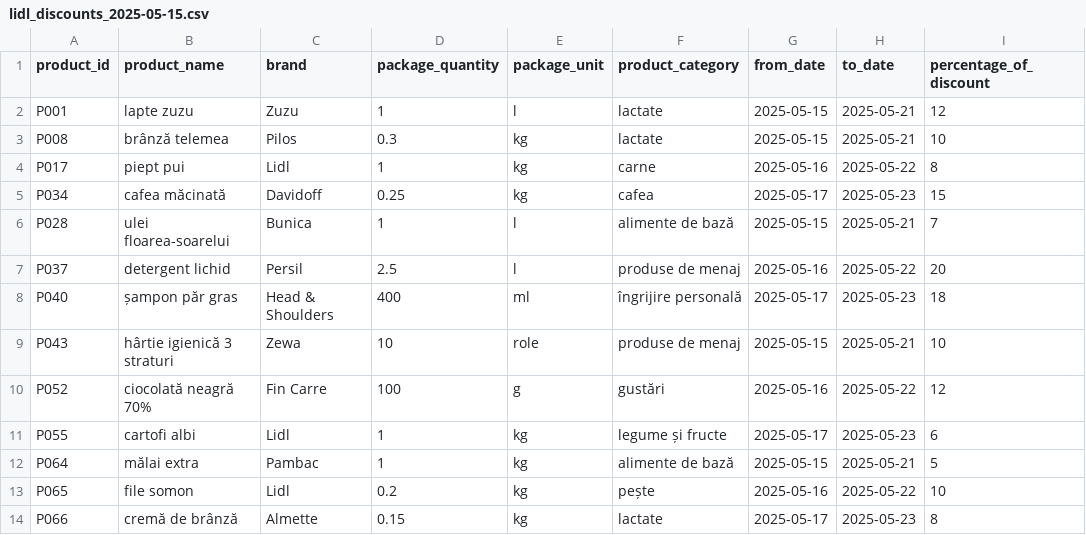
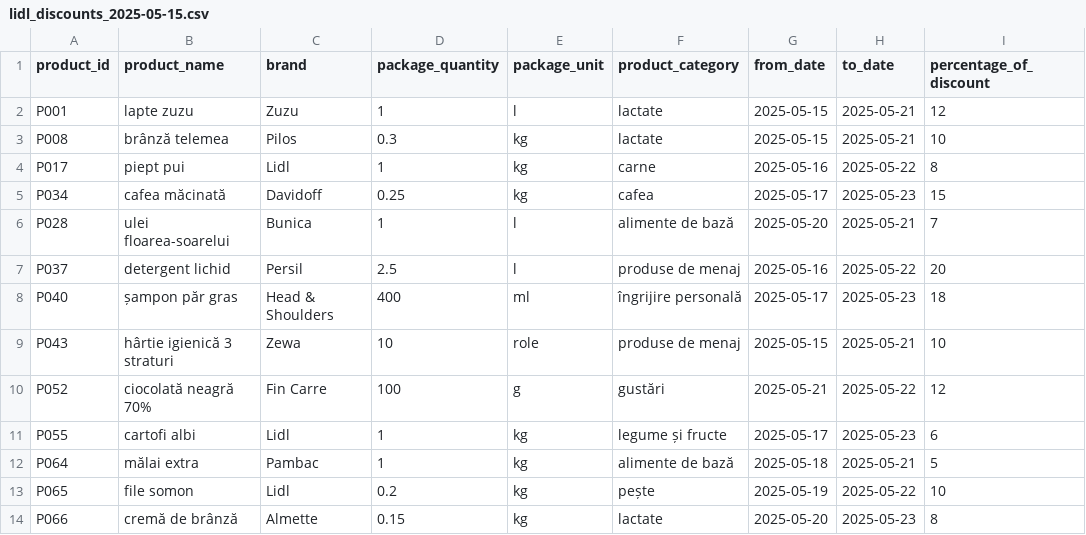
Before and after one commit to iased/price-comparator, a CSV file: src/main/resources/csv/lidl_discounts_2025-05-15.csv, drawn as a sheet.

Commit message:
added discount CSV datasets with recent dates to test new-discounts feature

```diff
--- a/src/main/resources/csv/lidl_discounts_2025-05-15.csv
+++ b/src/main/resources/csv/lidl_discounts_2025-05-15.csv
@@ -5,3 +5,3 @@ P017;piept pui;Lidl;1;kg;carne;2025-05-16;2025-05-22;8
 P034;cafea măcinată;Davidoff;0.25;kg;cafea;2025-05-17;2025-05-23;15
-P028;ulei floarea-soarelui;Bunica;1;l;alimente de bază;2025-05-15;2025-05-21;7
+P028;ulei floarea-soarelui;Bunica;1;l;alimente de bază;2025-05-20;2025-05-21;7
 P037;detergent lichid;Persil;2.5;l;produse de menaj;2025-05-16;2025-05-22;20
@@ -9,6 +9,6 @@ P040;șampon păr gras;Head & Shoulders;400;ml;îngrijire personală;2025-05-17;
 P043;hârtie igienică 3 straturi;Zewa;10;role;produse de menaj;2025-05-15;2025-05-21;10
-P052;ciocolată neagră 70%;Fin Carre;100;g;gustări;2025-05-16;2025-05-22;12
+P052;ciocolată neagră 70%;Fin Carre;100;g;gustări;2025-05-21;2025-05-22;12
 P055;cartofi albi;Lidl;1;kg;legume și fructe;2025-05-17;2025-05-23;6
-P064;mălai extra;Pambac;1;kg;alimente de bază;2025-05-15;2025-05-21;5
-P065;file somon;Lidl;0.2;kg;pește;2025-05-16;2025-05-22;10
-P066;cremă de brânză;Almette;0.15;kg;lactate;2025-05-17;2025-05-23;8
+P064;mălai extra;Pambac;1;kg;alimente de bază;2025-05-18;2025-05-21;5
+P065;file somon;Lidl;0.2;kg;pește;2025-05-19;2025-05-22;10
+P066;cremă de brânză;Almette;0.15;kg;lactate;2025-05-20;2025-05-23;8
```
Also changed, not shown: src/main/resources/csv/kaufland_discounts_2025-05-15.csv.
